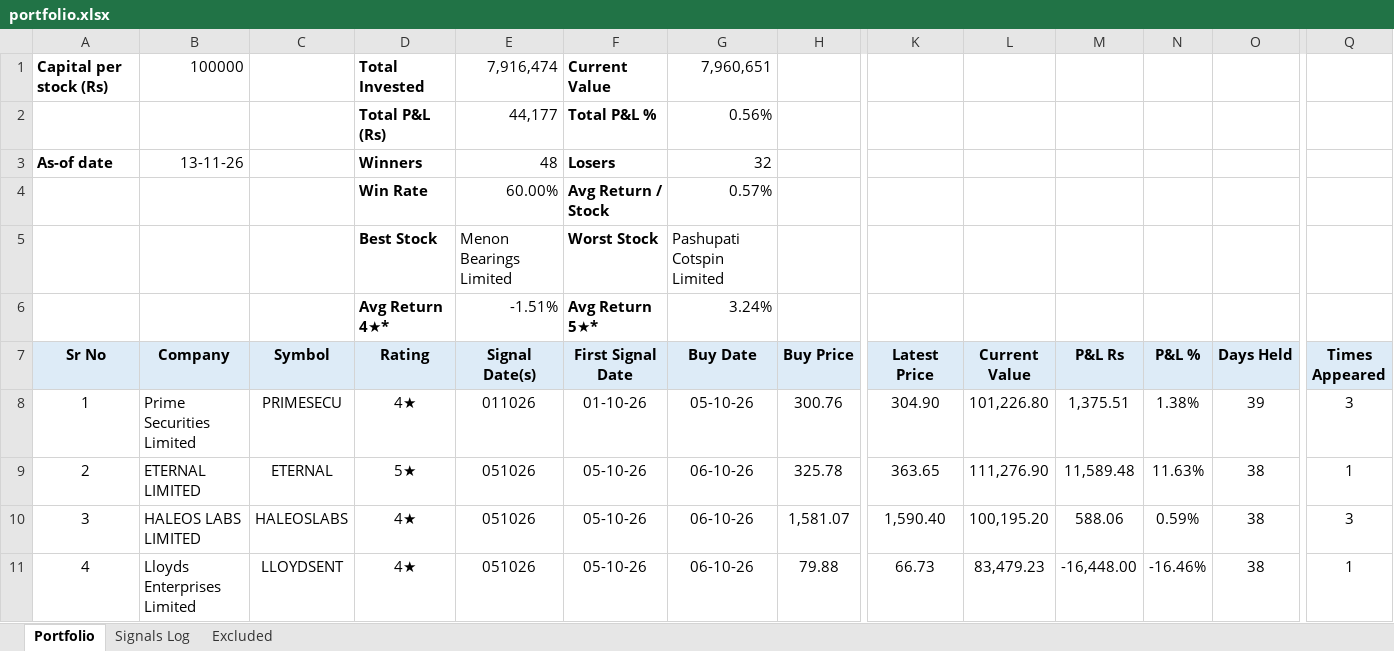
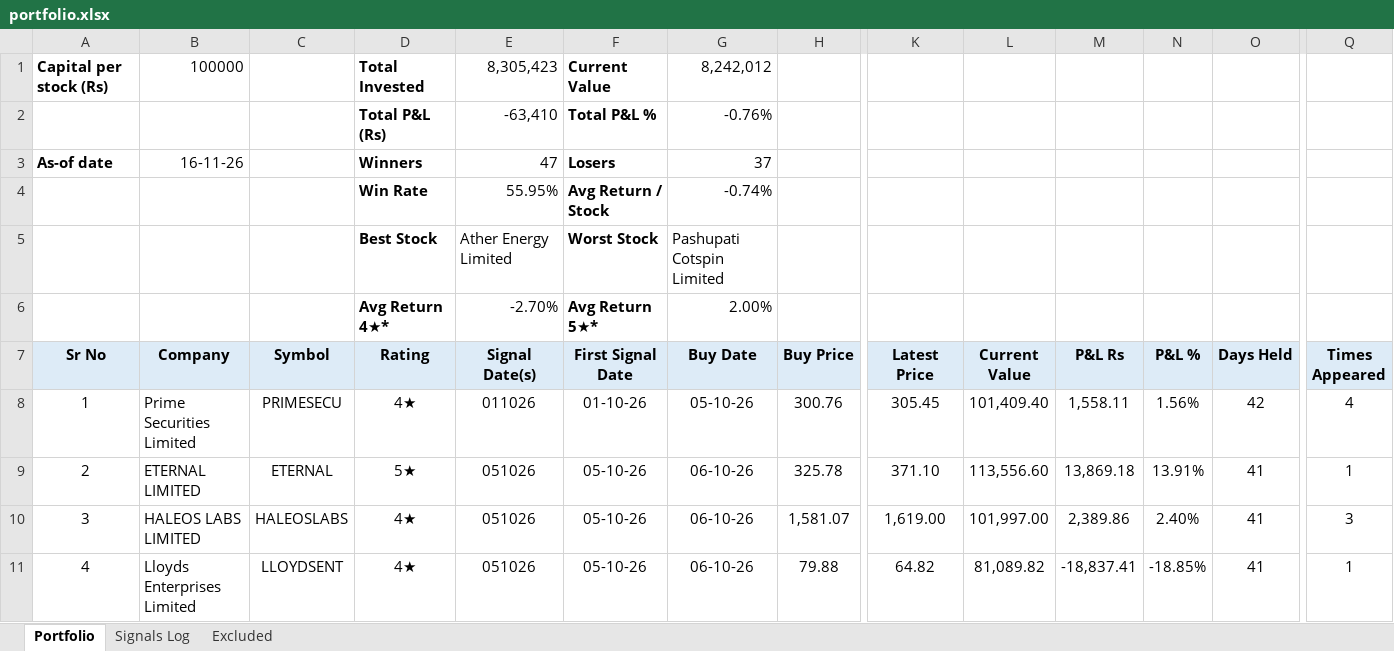
Before and after one commit to learningblueoceancapital-png/nse-deals-monitor, an Excel workbook: portfolio.xlsx, sheet Portfolio, drawn as a sheet; only a part is shown, gaps mark what is left out; values as stored, in another font and other column widths than the file's, no borders; conditional formats not drawn; the diff covers the shown part only; the diff names each change by its address in the sheet, - before the commit and + after, or states it on an @@ line.

```diff
--- a/portfolio.xlsx (sheet Portfolio)
+++ b/portfolio.xlsx (sheet Portfolio)
-E1 (Signal Date(s)): 7,916,474
+E1 (Signal Date(s)): 8,305,423
-G1 (Buy Date): 7,960,651
+G1 (Buy Date): 8,242,012
-E2 (Signal Date(s)): 44,177
+E2 (Signal Date(s)): -63,410
-G2 (Buy Date): 0.56%
+G2 (Buy Date): -0.76%
-B3 (Company): 13-11-26
+B3 (Company): 16-11-26
-E3 (Signal Date(s)): 48
+E3 (Signal Date(s)): 47
-G3 (Buy Date): 32
+G3 (Buy Date): 37
-E4 (Signal Date(s)): 60.00%
+E4 (Signal Date(s)): 55.95%
-G4 (Buy Date): 0.57%
+G4 (Buy Date): -0.74%
-E5 (Signal Date(s)): Menon Bearings Limited
+E5 (Signal Date(s)): Ather Energy Limited
-E6 (Signal Date(s)): -1.51%
+E6 (Signal Date(s)): -2.70%
-G6 (Buy Date): 3.24%
+G6 (Buy Date): 2.00%
-K8 (Latest Price): 304.90
+K8 (Latest Price): 305.45
-L8 (Current Value): 101,226.80
+L8 (Current Value): 101,409.40
-M8 (P&L Rs): 1,375.51
+M8 (P&L Rs): 1,558.11
-N8 (P&L %): 1.38%
+N8 (P&L %): 1.56%
-O8 (Days Held): 39
+O8 (Days Held): 42
-Q8 (Times Appeared): 3
+Q8 (Times Appeared): 4
-K9 (Latest Price): 363.65
+K9 (Latest Price): 371.10
-L9 (Current Value): 111,276.90
+L9 (Current Value): 113,556.60
-M9 (P&L Rs): 11,589.48
+M9 (P&L Rs): 13,869.18
-N9 (P&L %): 11.63%
+N9 (P&L %): 13.91%
-O9:O11 (Days Held): 38
+O9:O11 (Days Held): 41
-K10 (Latest Price): 1,590.40
+K10 (Latest Price): 1,619.00
-L10 (Current Value): 100,195.20
+L10 (Current Value): 101,997.00
-M10 (P&L Rs): 588.06
+M10 (P&L Rs): 2,389.86
-N10 (P&L %): 0.59%
+N10 (P&L %): 2.40%
-K11 (Latest Price): 66.73
+K11 (Latest Price): 64.82
-L11 (Current Value): 83,479.23
+L11 (Current Value): 81,089.82
-M11 (P&L Rs): -16,448.00
+M11 (P&L Rs): -18,837.41
-N11 (P&L %): -16.46%
+N11 (P&L %): -18.85%
```
Also changed, not shown: 3 added rows and 440 edited cells elsewhere in this sheet, sheet Signals Log, formulas that keep their value, 2 other files.
